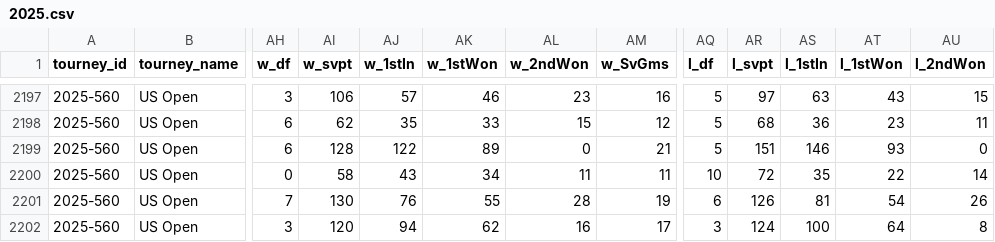
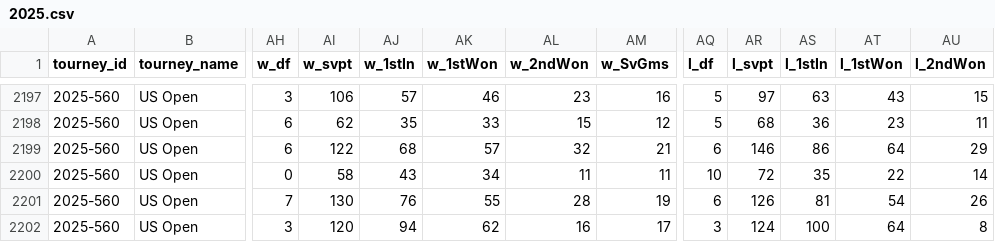
Before and after one commit to wvanderharst/tennisratings, a CSV file: atp_uploads/2025.csv, drawn as a sheet; only a part is shown, gaps mark what is left out; the diff names each change by its address in the sheet, - before the commit and + after, or states it on an @@ line.

```diff
--- a/atp_uploads/2025.csv
+++ b/atp_uploads/2025.csv
-AI2199 (w_svpt): 128
+AI2199 (w_svpt): 122
-AJ2199 (w_1stIn): 122
+AJ2199 (w_1stIn): 68
-AK2199 (w_1stWon): 89
+AK2199 (w_1stWon): 57
-AL2199 (w_2ndWon): 0
+AL2199 (w_2ndWon): 32
-AQ2199 (l_df): 5
+AQ2199 (l_df): 6
-AR2199 (l_svpt): 151
+AR2199 (l_svpt): 146
-AS2199 (l_1stIn): 146
+AS2199 (l_1stIn): 86
-AT2199 (l_1stWon): 93
+AT2199 (l_1stWon): 64
-AU2199 (l_2ndWon): 0
+AU2199 (l_2ndWon): 29
```
Also changed, not shown: atp_uploads/2024.csv, atp_uploads/2026.csv, 4 other files.
